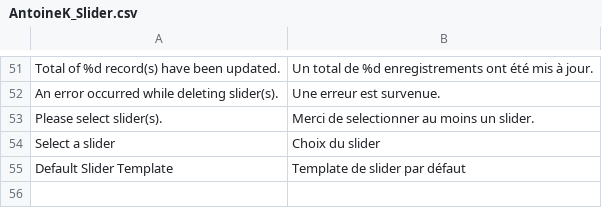
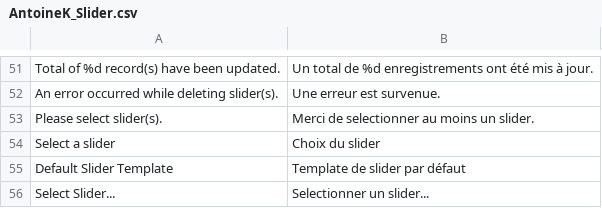
Before and after one commit to antoinekociuba/AntoineK_Slider, a CSV file: app/locale/fr_FR/AntoineK_Slider.csv, drawn as a sheet; only a part is shown, gaps mark what is left out.

Commit message:
Add proper widget chooser (instead of simple dropdown list)

```diff
--- a/app/locale/fr_FR/AntoineK_Slider.csv
+++ b/app/locale/fr_FR/AntoineK_Slider.csv
@@ -55 +55,2 @@
 "Default Slider Template","Template de slider par défaut"
+"Select Slider...","Selectionner un slider..."
```
Also changed, not shown: app/locale/en_US/AntoineK_Slider.csv, 3 other files.
